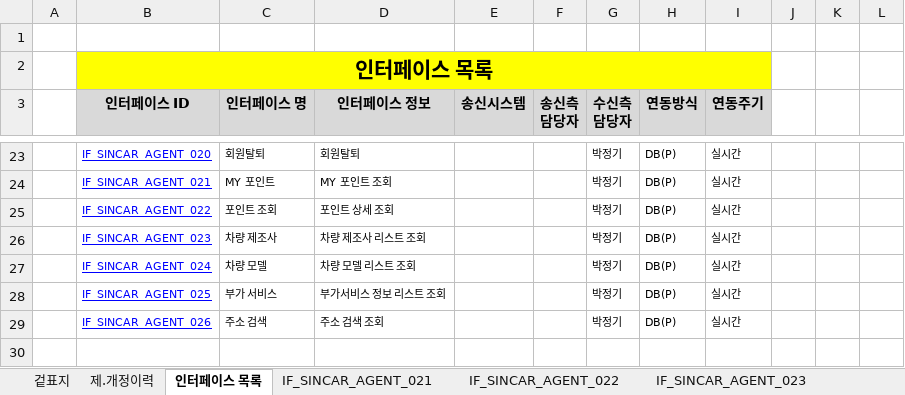
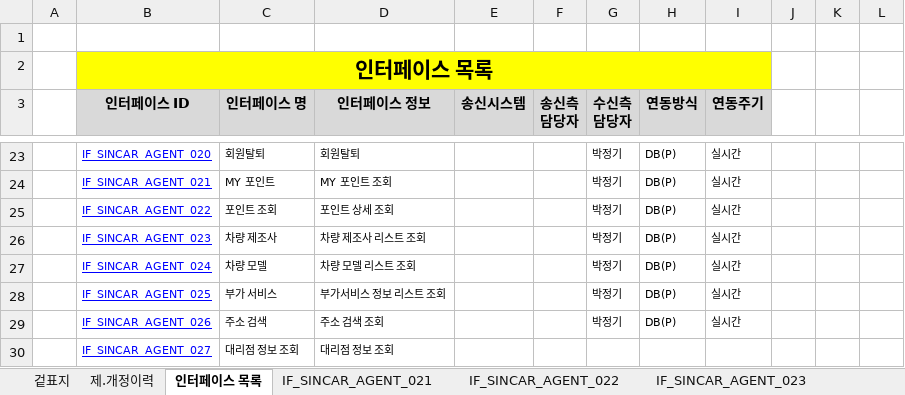
Before and after one commit to rixk-kim/sincarproject, an Excel workbook: Interface 문서/고객용_인터페이스설계서_V0.3_20200302.xlsx, sheet 인터페이스 목록, drawn as a sheet; only a part is shown, gaps mark what is left out; values as stored, in another font and other column widths than the file's, no borders; the diff names each change by its address in the sheet, - before the commit and + after, or states it on an @@ line.

Commit message:
- 대리점 정보 인터페이스 추가 - 공지사항 및 상세보기 UI 추가

```diff
--- a/Interface 문서/고객용_인터페이스설계서_V0.3_20200302.xlsx (sheet 인터페이스 목록)
+++ b/Interface 문서/고객용_인터페이스설계서_V0.3_20200302.xlsx (sheet 인터페이스 목록)
+row 30:  | IF_SINCAR_AGENT_027 | 대리점 정보 조회 | 대리점 정보 조회
```
Also changed, not shown: other sheet tabs, 9 other files.
